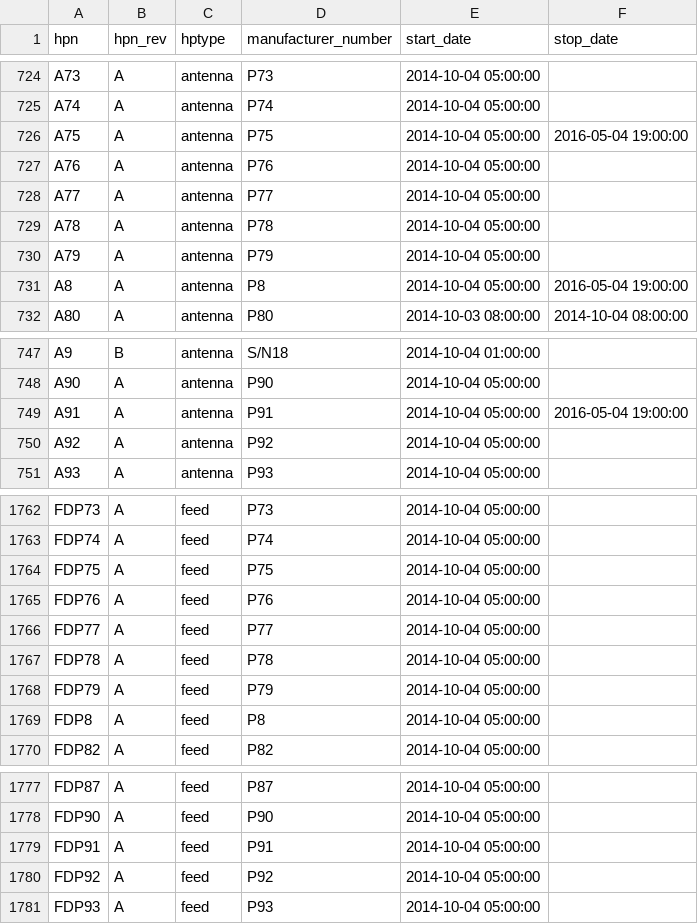
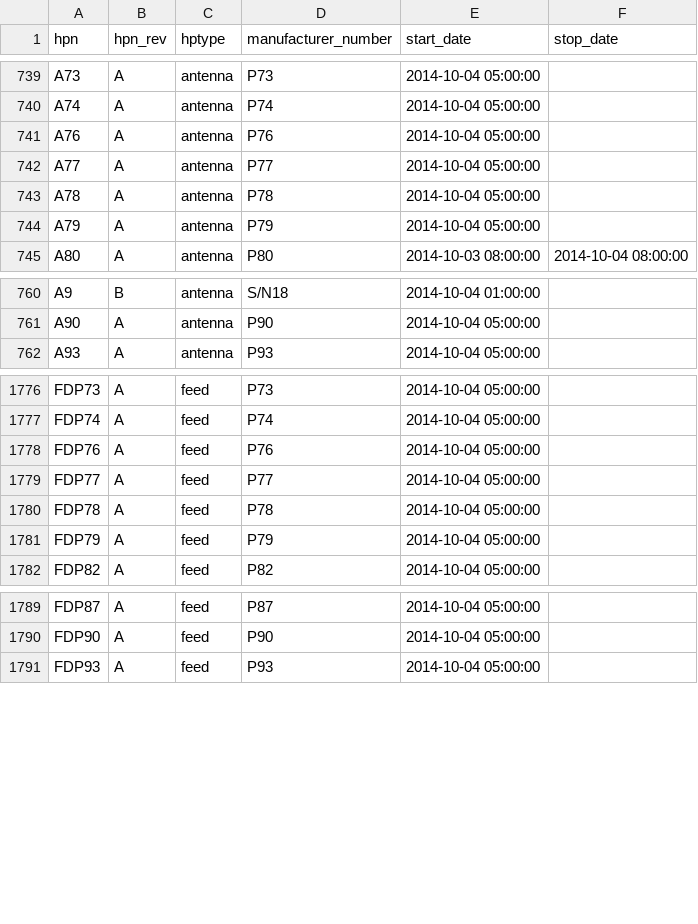
Before and after one commit to HERA-Team/hera_mc, a CSV file: hera_mc/data/initialization_base_data_parts_paper.csv, drawn as a sheet; only a part is shown, gaps mark what is left out; removed rows and columns are numbered as before the commit, all else as after; the diff covers the shown part only; the diff names each change by its address in the sheet, - before the commit and + after, or states it on an @@ line.

```diff
--- a/hera_mc/data/initialization_base_data_parts_paper.csv
+++ b/hera_mc/data/initialization_base_data_parts_paper.csv
-row 726: A75 | A | antenna | P75 | 2014-10-04 05:00:00 | 2016-05-04 19:00:00
-row 731: A8 | A | antenna | P8 | 2014-10-04 05:00:00 | 2016-05-04 19:00:00
-row 749: A91 | A | antenna | P91 | 2014-10-04 05:00:00 | 2016-05-04 19:00:00
-row 750: A92 | A | antenna | P92 | 2014-10-04 05:00:00
-row 1764: FDP75 | A | feed | P75 | 2014-10-04 05:00:00
-row 1769: FDP8 | A | feed | P8 | 2014-10-04 05:00:00
-row 1779: FDP91 | A | feed | P91 | 2014-10-04 05:00:00
-row 1780: FDP92 | A | feed | P92 | 2014-10-04 05:00:00
```
Also changed, not shown: 20 added rows elsewhere in this file, hera_mc/data/initialization_base_data_connections.csv, hera_mc/data/initialization_base_data_geo_location.csv, 5 other files.
